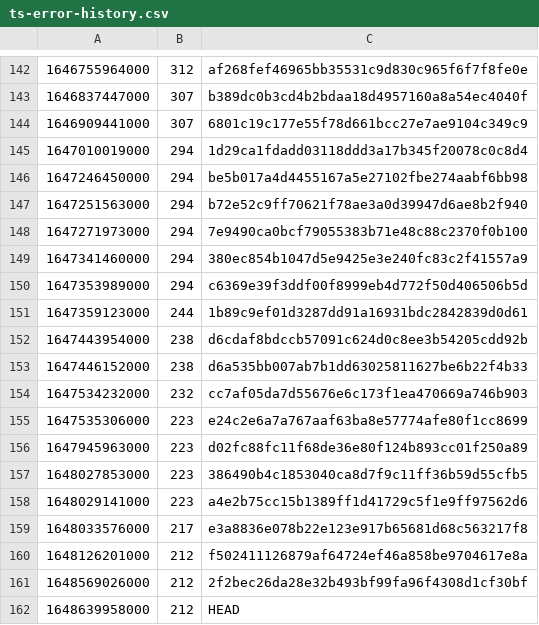
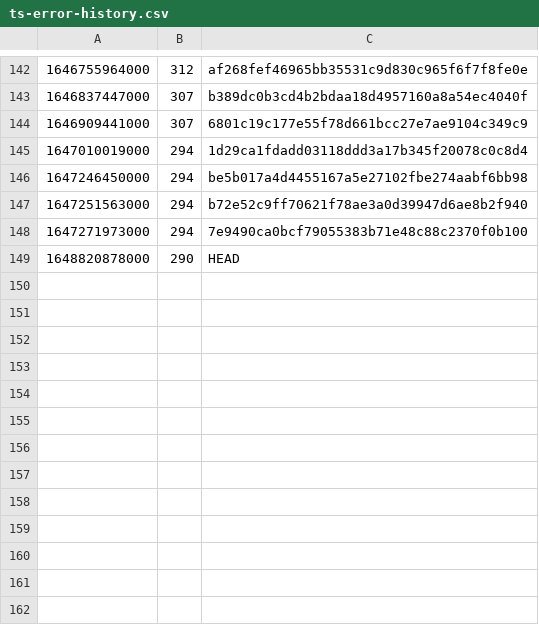
Before and after one commit to guardian/support-frontend, a CSV file: support-frontend/ts-error-history.csv, drawn as a sheet; only a part is shown, gaps mark what is left out; removed rows and columns are numbered as before the commit, all else as after; the diff names each change by its address in the sheet, - before the commit and + after, or states it on an @@ line.

Commit message:
fix TS errors in linkTo.tsx

```diff
--- a/support-frontend/ts-error-history.csv
+++ b/support-frontend/ts-error-history.csv
-row 149: 1647341460000 | 294 | 380ec854b1047d5e9425e3e240fc83c2f41557a9
-row 150: 1647353989000 | 294 | c6369e39f3ddf00f8999eb4d772f50d406506b5d
-row 151: 1647359123000 | 244 | 1b89c9ef01d3287dd91a16931bdc2842839d0d61
-row 152: 1647443954000 | 238 | d6cdaf8bdccb57091c624d0c8ee3b54205cdd92b
-row 153: 1647446152000 | 238 | d6a535bb007ab7b1dd63025811627be6b22f4b33
-row 154: 1647534232000 | 232 | cc7af05da7d55676e6c173f1ea470669a746b903
-row 155: 1647535306000 | 223 | e24c2e6a7a767aaf63ba8e57774afe80f1cc8699
-row 156: 1647945963000 | 223 | d02fc88fc11f68de36e80f124b893cc01f250a89
-row 157: 1648027853000 | 223 | 386490b4c1853040ca8d7f9c11ff36b59d55cfb5
-row 158: 1648029141000 | 223 | a4e2b75cc15b1389ff1d41729c5f1e9ff97562d6
-row 159: 1648033576000 | 217 | e3a8836e078b22e123e917b65681d68c563217f8
-row 160: 1648126201000 | 212 | f502411126879af64724ef46a858be9704617e8a
-row 161: 1648569026000 | 212 | 2f2bec26da28e32b493bf99fa96f4308d1cf30bf
-row 162: 1648639958000 | 212 | HEAD
+row 149: 1648820878000 | 290 | HEAD
```
Also changed, not shown: 2 other files.
